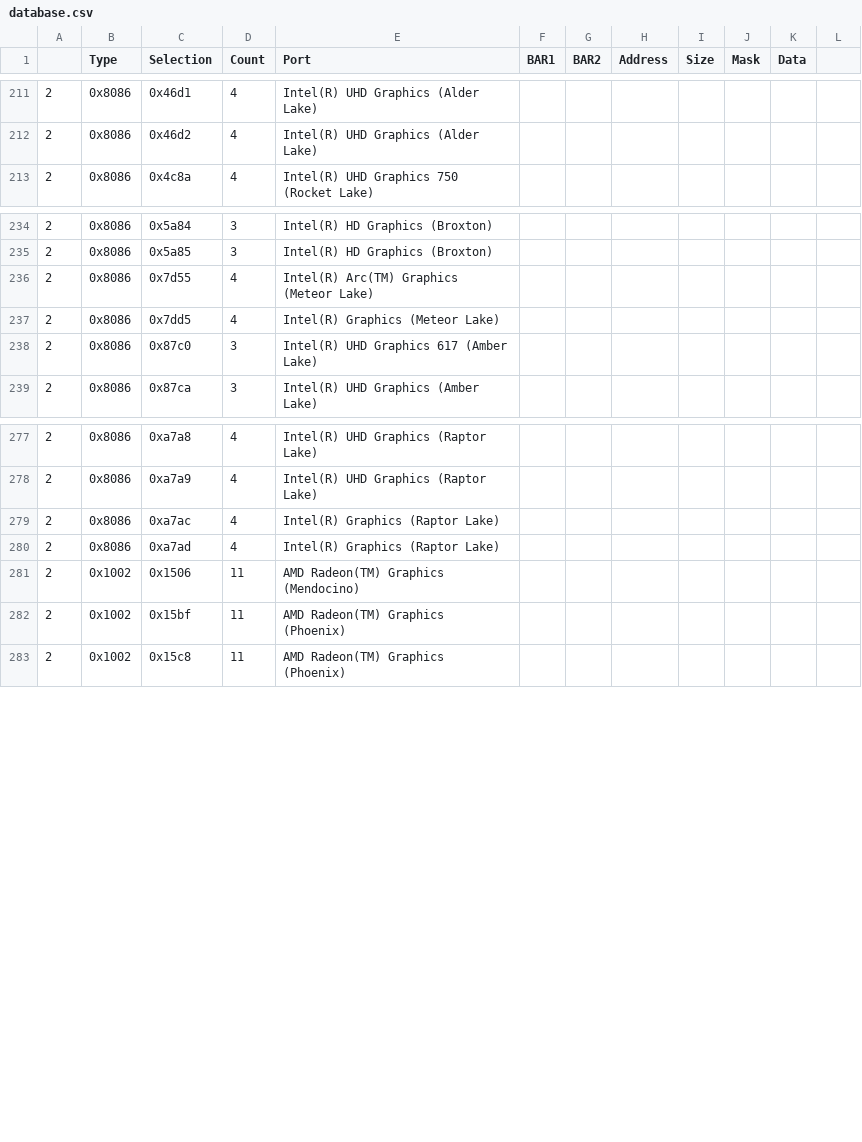
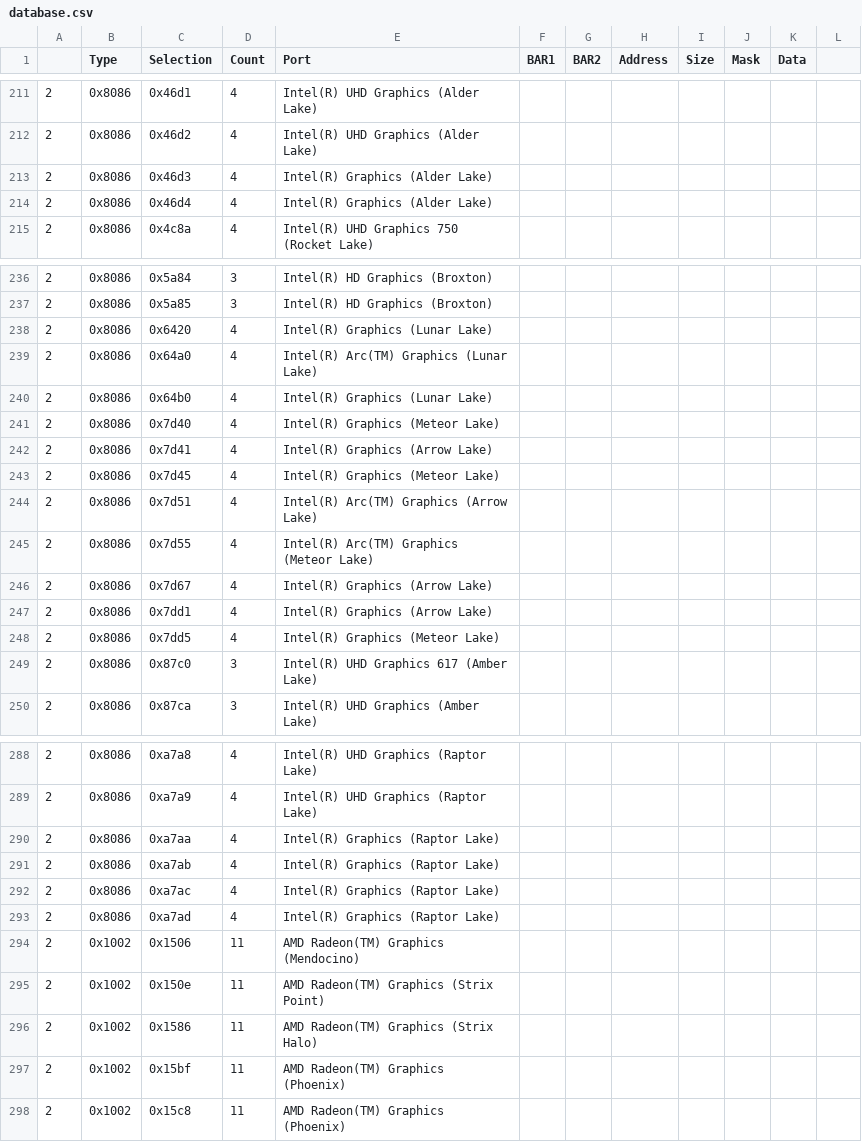
Before and after one commit to skawamoto0/ditherig, a CSV file: ditherig/database.csv, drawn as a sheet; only a part is shown, gaps mark what is left out; the diff covers the shown part only; the diff names each change by its address in the sheet, - before the commit and + after, or states it on an @@ line.

```diff
--- a/ditherig/database.csv
+++ b/ditherig/database.csv
+row 213: 2 | 0x8086 | 0x46d3 | 4 | Intel(R) Graphics (Alder Lake)
+row 214: 2 | 0x8086 | 0x46d4 | 4 | Intel(R) Graphics (Alder Lake)
+row 238: 2 | 0x8086 | 0x6420 | 4 | Intel(R) Graphics (Lunar Lake)
+row 239: 2 | 0x8086 | 0x64a0 | 4 | Intel(R) Arc(TM) Graphics (Lunar Lake)
+row 240: 2 | 0x8086 | 0x64b0 | 4 | Intel(R) Graphics (Lunar Lake)
+row 241: 2 | 0x8086 | 0x7d40 | 4 | Intel(R) Graphics (Meteor Lake)
+row 242: 2 | 0x8086 | 0x7d41 | 4 | Intel(R) Graphics (Arrow Lake)
+row 243: 2 | 0x8086 | 0x7d45 | 4 | Intel(R) Graphics (Meteor Lake)
+row 244: 2 | 0x8086 | 0x7d51 | 4 | Intel(R) Arc(TM) Graphics (Arrow Lake)
+row 246: 2 | 0x8086 | 0x7d67 | 4 | Intel(R) Graphics (Arrow Lake)
+row 247: 2 | 0x8086 | 0x7dd1 | 4 | Intel(R) Graphics (Arrow Lake)
+row 290: 2 | 0x8086 | 0xa7aa | 4 | Intel(R) Graphics (Raptor Lake)
+row 291: 2 | 0x8086 | 0xa7ab | 4 | Intel(R) Graphics (Raptor Lake)
+row 295: 2 | 0x1002 | 0x150e | 11 | AMD Radeon(TM) Graphics (Strix Point)
+row 296: 2 | 0x1002 | 0x1586 | 11 | AMD Radeon(TM) Graphics (Strix Halo)
```
Also changed, not shown: 2 edited cells elsewhere in this file, 3 other files.
